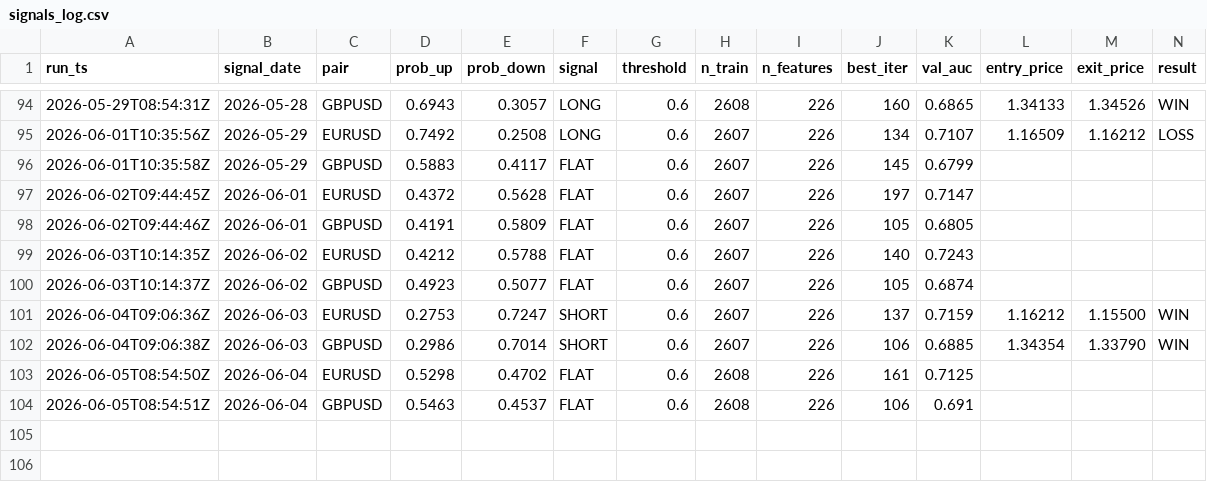
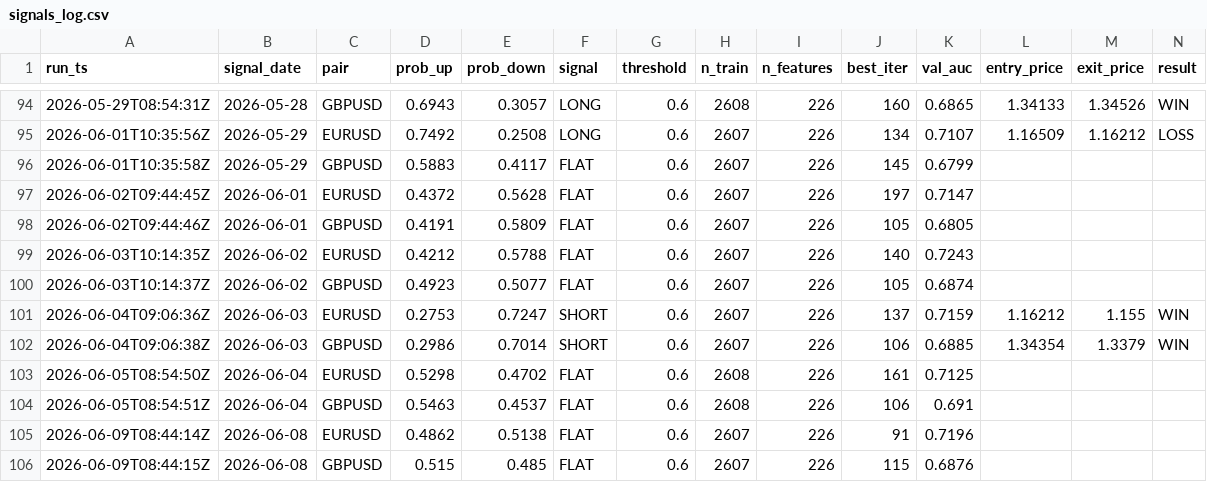
Before and after one commit to diego46watt/trading-signals, a CSV file: signals_log.csv, drawn as a sheet; only a part is shown, gaps mark what is left out; rows hold the shown columns only; the diff names each change by its address in the sheet, - before the commit and + after, or states it on an @@ line.

Commit message:
signal: 2026-06-09 — update results + new signals [skip ci]

```diff
--- a/signals_log.csv
+++ b/signals_log.csv
-M101 (exit_price): 1.15500
+M101 (exit_price): 1.155
-M102 (exit_price): 1.33790
+M102 (exit_price): 1.3379
+row 105: 2026-06-09T08:44:14Z | 2026-06-08 | EURUSD | 0.4862 | 0.5138 | FLAT | 0.6 | 2607 | 226 | 91 | 0.7196
+row 106: 2026-06-09T08:44:15Z | 2026-06-08 | GBPUSD | 0.515 | 0.485 | FLAT | 0.6 | 2607 | 226 | 115 | 0.6876
```
